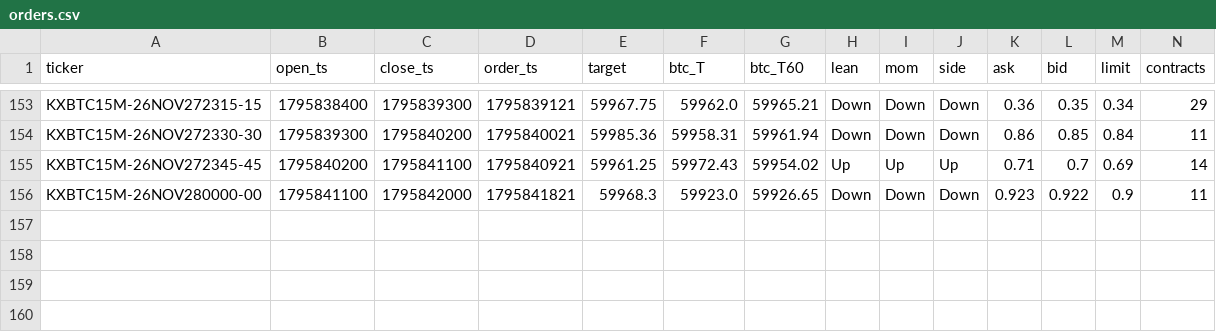
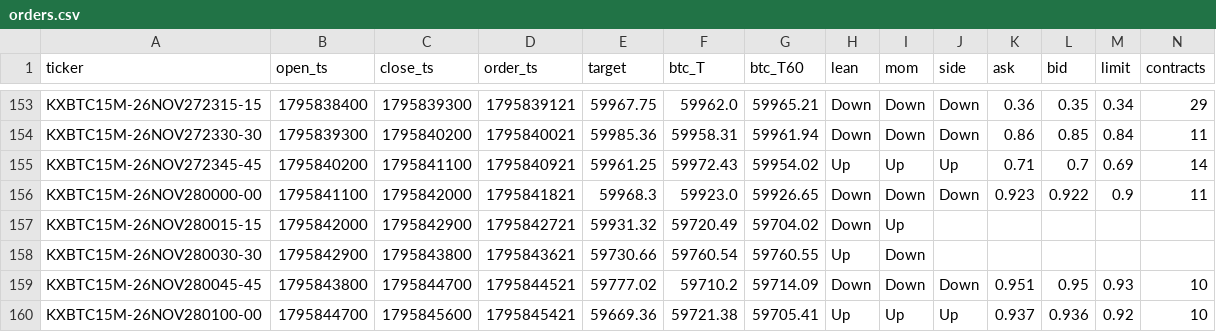
Before and after one commit to j42002/polybot, a CSV file: data/maker15/orders.csv, drawn as a sheet; only a part is shown, gaps mark what is left out; rows hold the shown columns only; the diff names each change by its address in the sheet, - before the commit and + after, or states it on an @@ line.

Commit message:
maker15 data 2026-11-28T06:04Z

```diff
--- a/data/maker15/orders.csv
+++ b/data/maker15/orders.csv
+row 157: KXBTC15M-26NOV280015-15 | 1795842000 | 1795842900 | 1795842721 | 59931.32 | 59720.49 | 59704.02 | Down | Up
+row 158: KXBTC15M-26NOV280030-30 | 1795842900 | 1795843800 | 1795843621 | 59730.66 | 59760.54 | 59760.55 | Up | Down
+row 159: KXBTC15M-26NOV280045-45 | 1795843800 | 1795844700 | 1795844521 | 59777.02 | 59710.2 | 59714.09 | Down | Down | Down | 0.951 | 0.95 | 0.93 | 10
+row 160: KXBTC15M-26NOV280100-00 | 1795844700 | 1795845600 | 1795845421 | 59669.36 | 59721.38 | 59705.41 | Up | Up | Up | 0.937 | 0.936 | 0.92 | 10
```
Also changed, not shown: 1 other file.
